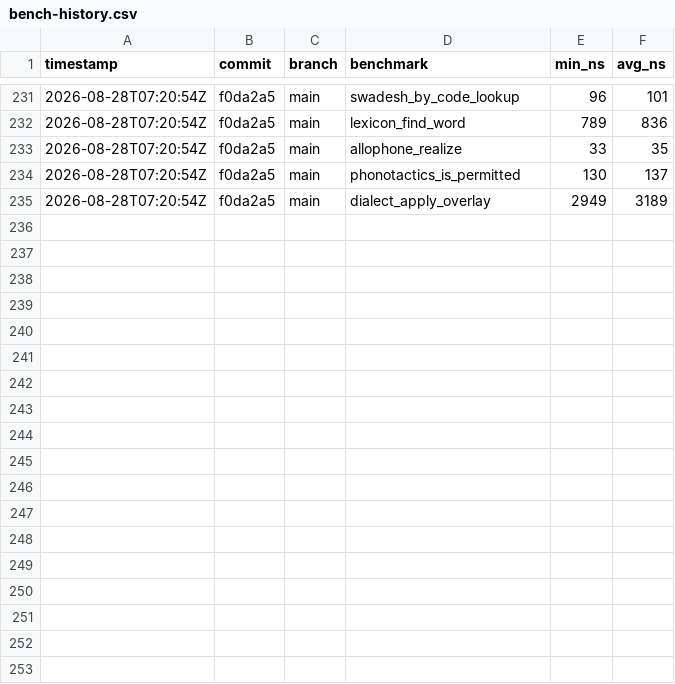
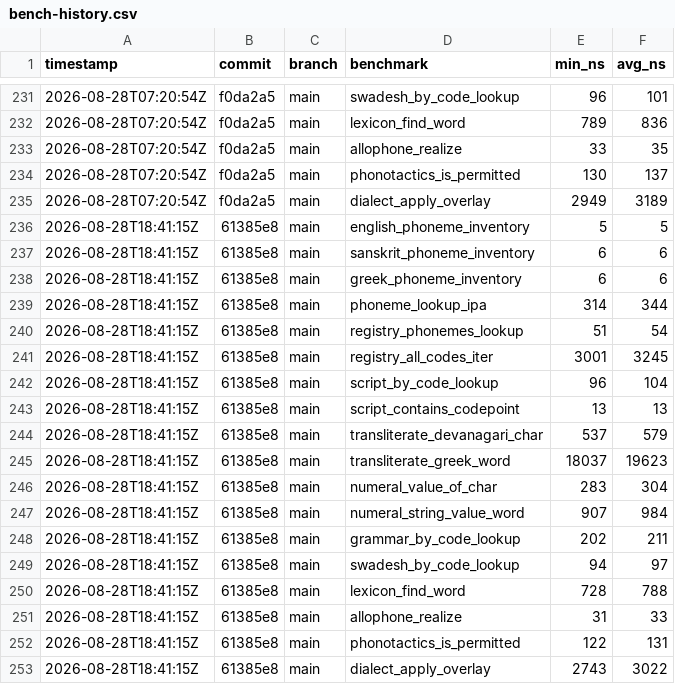
Before and after one commit to MacCracken/varna, a CSV file: bench-history.csv, drawn as a sheet; only a part is shown, gaps mark what is left out; the diff names each change by its address in the sheet, - before the commit and + after, or states it on an @@ line.

```diff
--- a/bench-history.csv
+++ b/bench-history.csv
+row 236: 2026-08-28T18:41:15Z | 61385e8 | main | english_phoneme_inventory | 5 | 5
+row 237: 2026-08-28T18:41:15Z | 61385e8 | main | sanskrit_phoneme_inventory | 6 | 6
+row 238: 2026-08-28T18:41:15Z | 61385e8 | main | greek_phoneme_inventory | 6 | 6
+row 239: 2026-08-28T18:41:15Z | 61385e8 | main | phoneme_lookup_ipa | 314 | 344
+row 240: 2026-08-28T18:41:15Z | 61385e8 | main | registry_phonemes_lookup | 51 | 54
+row 241: 2026-08-28T18:41:15Z | 61385e8 | main | registry_all_codes_iter | 3001 | 3245
+row 242: 2026-08-28T18:41:15Z | 61385e8 | main | script_by_code_lookup | 96 | 104
+row 243: 2026-08-28T18:41:15Z | 61385e8 | main | script_contains_codepoint | 13 | 13
+row 244: 2026-08-28T18:41:15Z | 61385e8 | main | transliterate_devanagari_char | 537 | 579
+row 245: 2026-08-28T18:41:15Z | 61385e8 | main | transliterate_greek_word | 18037 | 19623
+row 246: 2026-08-28T18:41:15Z | 61385e8 | main | numeral_value_of_char | 283 | 304
+row 247: 2026-08-28T18:41:15Z | 61385e8 | main | numeral_string_value_word | 907 | 984
+row 248: 2026-08-28T18:41:15Z | 61385e8 | main | grammar_by_code_lookup | 202 | 211
+row 249: 2026-08-28T18:41:15Z | 61385e8 | main | swadesh_by_code_lookup | 94 | 97
+row 250: 2026-08-28T18:41:15Z | 61385e8 | main | lexicon_find_word | 728 | 788
+row 251: 2026-08-28T18:41:15Z | 61385e8 | main | allophone_realize | 31 | 33
+row 252: 2026-08-28T18:41:15Z | 61385e8 | main | phonotactics_is_permitted | 122 | 131
+row 253: 2026-08-28T18:41:15Z | 61385e8 | main | dialect_apply_overlay | 2743 | 3022
```
Also changed, not shown: 17 other files.
